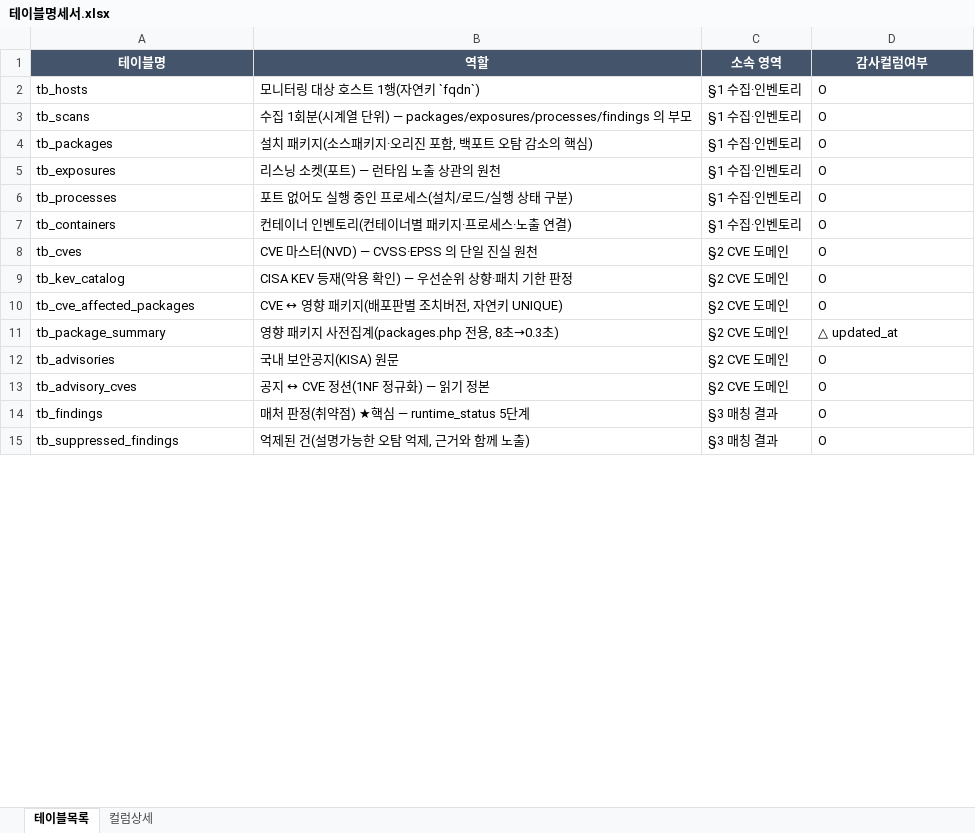
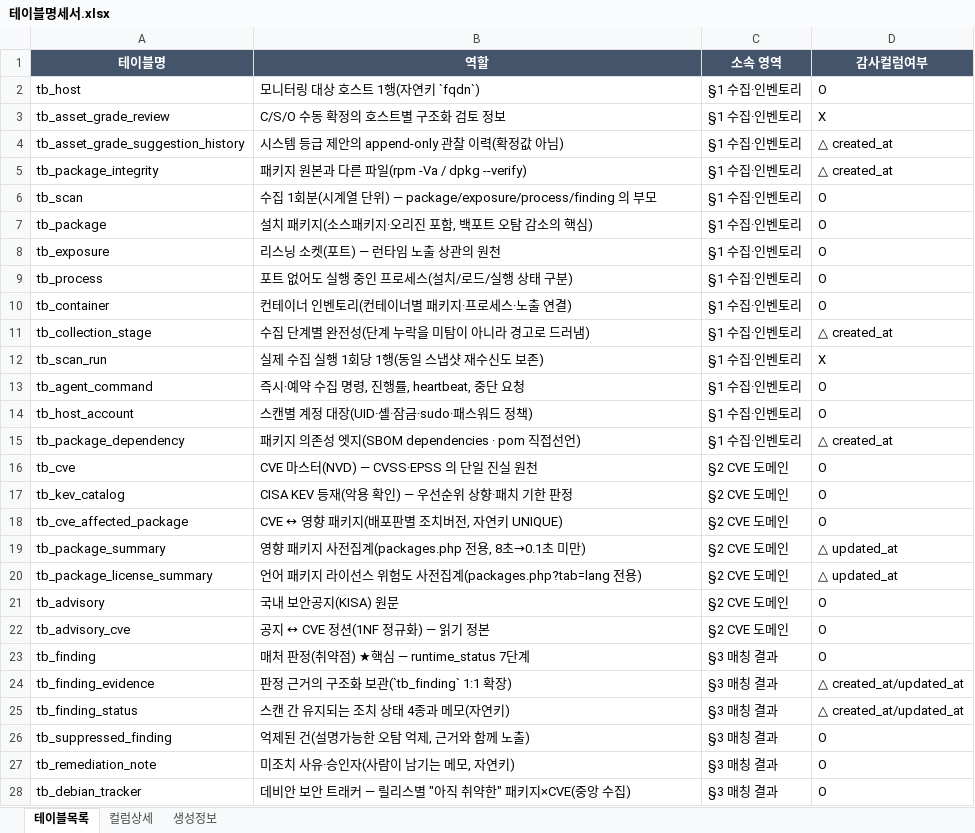
Before and after one commit to JeongDoWook/vuln-agent, an Excel workbook: docs/specs/테이블명세서.xlsx, sheet 테이블목록, drawn as a sheet; only a part is shown; values as stored, in another font and other column widths than the file's, no borders; addresses are those after the commit; the diff covers the shown part only; the diff names each change by its address in the sheet, - before the commit and + after, or states it on an @@ line.

```diff
--- a/docs/specs/테이블명세서.xlsx (sheet 테이블목록)
+++ b/docs/specs/테이블명세서.xlsx (sheet 테이블목록)
+sheet tab: 생성정보
-A2 (테이블명): tb_hosts
+A2 (테이블명): tb_host
+row 3: tb_asset_grade_review | C/S/O 수동 확정의 호스트별 구조화 검토 정보 | §1 수집·인벤토리 | X
+row 4: tb_asset_grade_suggestion_history | 시스템 등급 제안의 append-only 관찰 이력(확정값 아님) | §1 수집·인벤토리 | △ created_at
+row 5: tb_package_integrity | 패키지 원본과 다른 파일(rpm -Va / dpkg --verify) | §1 수집·인벤토리 | △ created_at
-A6 (테이블명): tb_scans
+A6 (테이블명): tb_scan
-B6 (역할): …) — packages/exposures/processes/findings 의…
+B6 (역할): …) — package/exposure/process/finding 의…
-A7 (테이블명): tb_packages
+A7 (테이블명): tb_package
-A8 (테이블명): tb_exposures
+A8 (테이블명): tb_exposure
-A9 (테이블명): tb_processes
+A9 (테이블명): tb_process
-A10 (테이블명): tb_containers
+A10 (테이블명): tb_container
+row 11: tb_collection_stage | 수집 단계별 완전성(단계 누락을 미탐이 아니라 경고로 드러냄) | §1 수집·인벤토리 | △ created_at
+row 12: tb_scan_run | 실제 수집 실행 1회당 1행(동일 스냅샷 재수신도 보존) | §1 수집·인벤토리 | X
+row 13: tb_agent_command | 즉시·예약 수집 명령, 진행률, heartbeat, 중단 요청 | §1 수집·인벤토리 | O
+row 14: tb_host_account | 스캔별 계정 대장(UID·셸·잠금·sudo·패스워드 정책) | §1 수집·인벤토리 | O
+row 15: tb_package_dependency | 패키지 의존성 엣지(SBOM dependencies · pom 직접선언) | §1 수집·인벤토리 | △ created_at
-A16 (테이블명): tb_cves
+A16 (테이블명): tb_cve
-A18 (테이블명): tb_cve_affected_packages
+A18 (테이블명): tb_cve_affected_package
-B19 (역할): 영향 패키지 사전집계(packages.php 전용, 8초→0.3초)
+B19 (역할): 영향 패키지 사전집계(packages.php 전용, 8초→0.1초 미만)
+row 20: tb_package_license_summary | 언어 패키지 라이선스 위험도 사전집계(packages.php?tab=lang 전용) | §2 CVE 도메인 | △ updated_at
-A21 (테이블명): tb_advisories
+A21 (테이블명): tb_advisory
-A22 (테이블명): tb_advisory_cves
+A22 (테이블명): tb_advisory_cve
-A23 (테이블명): tb_findings
+A23 (테이블명): tb_finding
-B23 (역할): 매처 판정(취약점) ★핵심 — runtime_status 5단계
+B23 (역할): 매처 판정(취약점) ★핵심 — runtime_status 7단계
+row 24: tb_finding_evidence | 판정 근거의 구조화 보관(`tb_finding` 1:1 확장) | §3 매칭 결과 | △ created_at/updated_at
+row 25: tb_finding_status | 스캔 간 유지되는 조치 상태 4종과 메모(자연키) | §3 매칭 결과 | △ created_at/updated_at
-A26 (테이블명): tb_suppressed_findings
+A26 (테이블명): tb_suppressed_finding
+row 27: tb_remediation_note | 미조치 사유·승인자(사람이 남기는 메모, 자연키) | §3 매칭 결과 | O
+row 28: tb_debian_tracker | 데비안 보안 트래커 — 릴리스별 "아직 취약한" 패키지×CVE(중앙 수집) | §3 매칭 결과 | O
```
Also changed, not shown: 7 added rows, 2 removed rows and 13 edited cells elsewhere in this sheet, sheet 컬럼상세, 15 other files.
